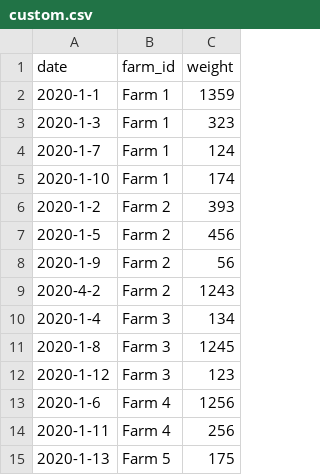
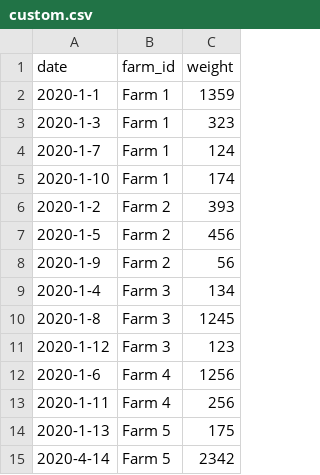
Before and after one commit to Bhumblet/MilkWeights, a CSV file: custom.csv, drawn as a sheet.

```diff
--- a/custom.csv
+++ b/custom.csv
@@ -8,3 +8,2 @@ date,farm_id,weight
 2020-1-9,Farm 2,56
-2020-4-2,Farm 2,1243
 2020-1-4,Farm 3,134
@@ -15 +14,2 @@ date,farm_id,weight
 2020-1-13,Farm 5,175
+2020-4-14,Farm 5,2342
```
Also changed, not shown: 2 other files.
